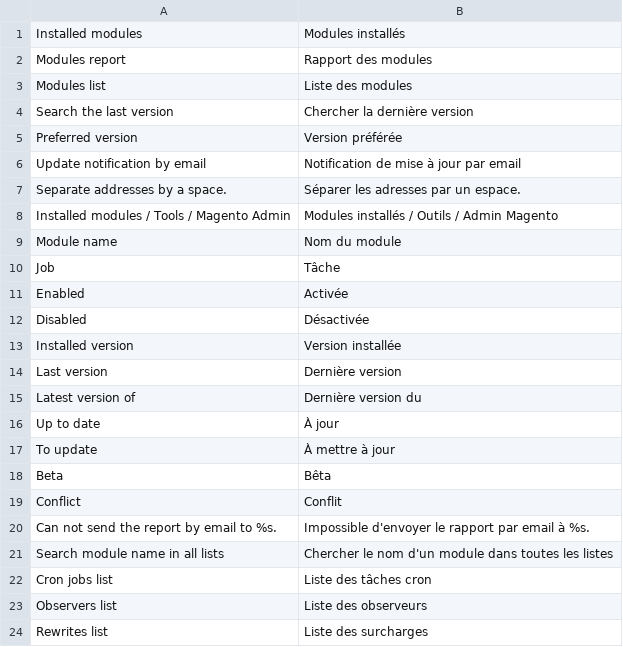
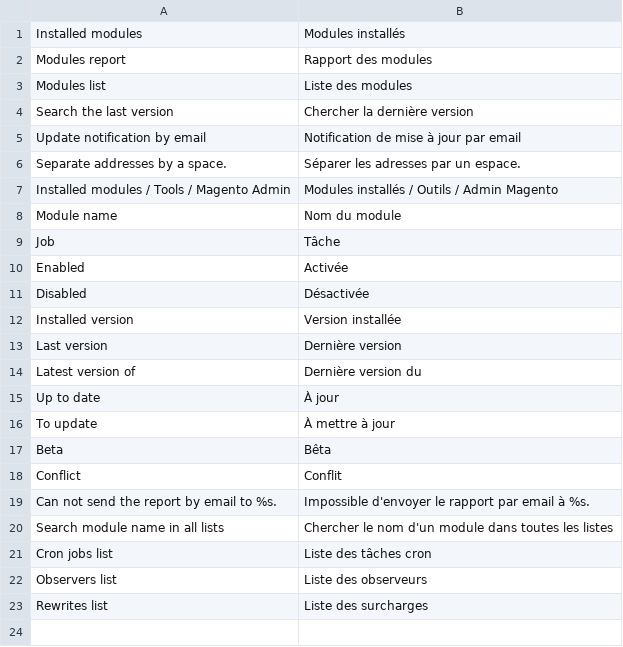
Before and after one commit to luigifab/openmage-modules, a CSV file: app/locale/fr_CA/Luigifab_Modules.csv, drawn as a sheet.

Commit message:
Version 3.4.3

```diff
--- a/app/locale/fr_CA/Luigifab_Modules.csv
+++ b/app/locale/fr_CA/Luigifab_Modules.csv
@@ -4,3 +4,2 @@
 "Search the last version","Chercher la dernière version"
-"Preferred version","Version préférée"
 "Update notification by email","Notification de mise à jour par email"
```
Also changed, not shown: app/locale/fr_FR/Luigifab_Modules.csv, 12 other files.
